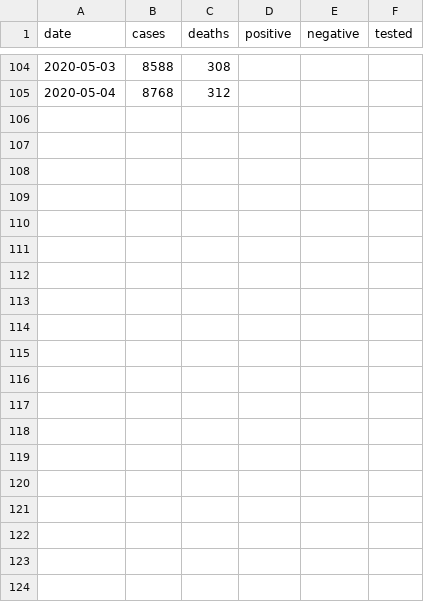
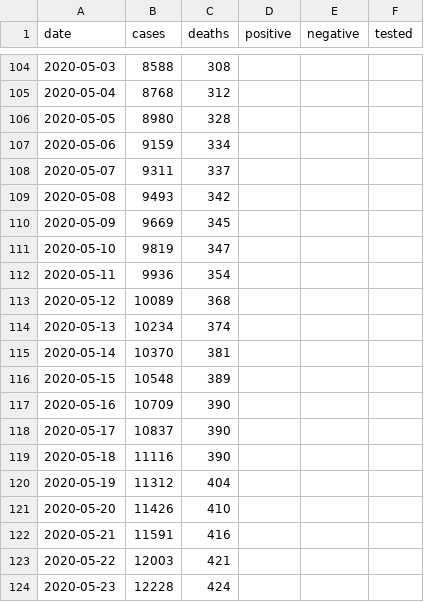
Before and after one commit to klintkanopka/COVID-19, a CSV file: data/bay_area_agg.csv, drawn as a sheet; only a part is shown, gaps mark what is left out; the diff covers the shown part only; the diff names each change by its address in the sheet, - before the commit and + after, or states it on an @@ line.

Commit message:
update data on Tue  2 Jun 15:30:02 PDT 2020

```diff
--- a/data/bay_area_agg.csv
+++ b/data/bay_area_agg.csv
+row 106: 2020-05-05 | 8980 | 328
+row 107: 2020-05-06 | 9159 | 334
+row 108: 2020-05-07 | 9311 | 337
+row 109: 2020-05-08 | 9493 | 342
+row 110: 2020-05-09 | 9669 | 345
+row 111: 2020-05-10 | 9819 | 347
+row 112: 2020-05-11 | 9936 | 354
+row 113: 2020-05-12 | 10089 | 368
+row 114: 2020-05-13 | 10234 | 374
+row 115: 2020-05-14 | 10370 | 381
+row 116: 2020-05-15 | 10548 | 389
+row 117: 2020-05-16 | 10709 | 390
+row 118: 2020-05-17 | 10837 | 390
+row 119: 2020-05-18 | 11116 | 390
+row 120: 2020-05-19 | 11312 | 404
+row 121: 2020-05-20 | 11426 | 410
+row 122: 2020-05-21 | 11591 | 416
+row 123: 2020-05-22 | 12003 | 421
+row 124: 2020-05-23 | 12228 | 424
```
Also changed, not shown: 9 added rows elsewhere in this file, data/santa_clara_agg.csv, 1 other file.
